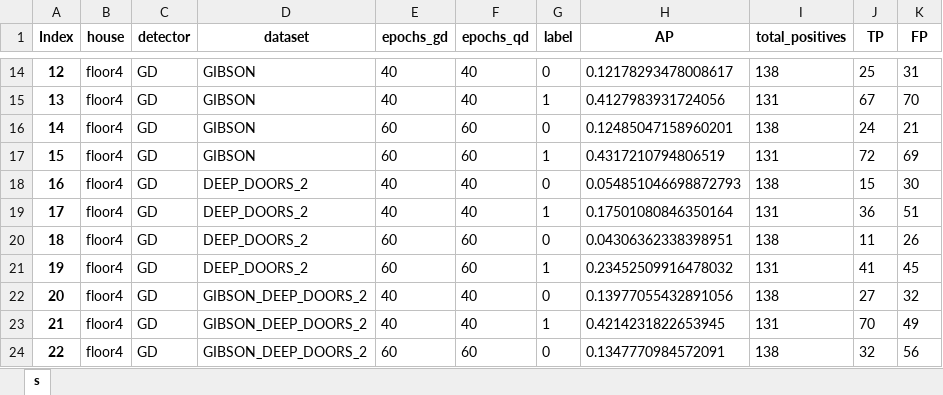
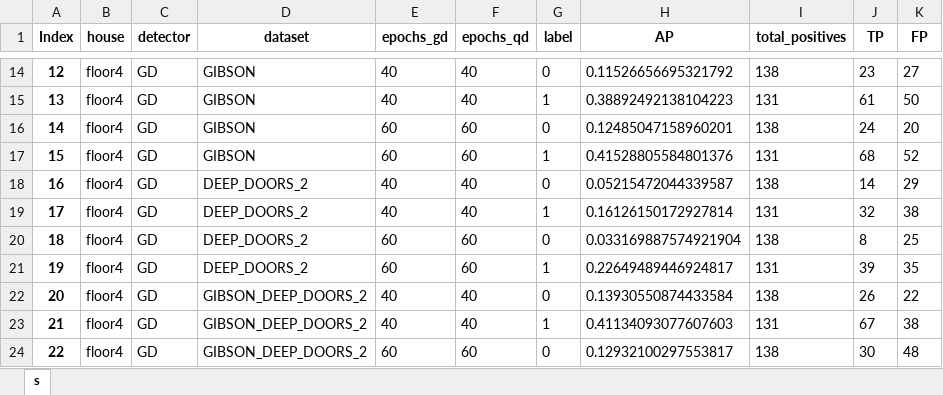
Before and after one commit to aislabunimi/door-detection-long-term, an Excel workbook: doors_detection_long_term/scripts/results/detr_ap_real_data_0.5.xlsx, sheet s, drawn as a sheet; only a part is shown, gaps mark what is left out; values as stored, in another font and other column widths than the file's, no borders; the diff covers the shown part only; the diff names each change by its address in the sheet, - before the commit and + after, or states it on an @@ line.

```diff
--- a/doors_detection_long_term/scripts/results/detr_ap_real_data_0.5.xlsx (sheet s)
+++ b/doors_detection_long_term/scripts/results/detr_ap_real_data_0.5.xlsx (sheet s)
-H14 (AP): 0.12178293478008617
+H14 (AP): 0.11526656695321792
-J14 (TP): 25
+J14 (TP): 23
-K14 (FP): 31
+K14 (FP): 27
-H15 (AP): 0.4127983931724056
+H15 (AP): 0.38892492138104223
-J15 (TP): 67
+J15 (TP): 61
-K15 (FP): 70
+K15 (FP): 50
-K16 (FP): 21
+K16 (FP): 20
-H17 (AP): 0.4317210794806519
+H17 (AP): 0.41528805584801376
-J17 (TP): 72
+J17 (TP): 68
-K17 (FP): 69
+K17 (FP): 52
-H18 (AP): 0.054851046698872793
+H18 (AP): 0.05215472044339587
-J18 (TP): 15
+J18 (TP): 14
-K18 (FP): 30
+K18 (FP): 29
-H19 (AP): 0.17501080846350164
+H19 (AP): 0.16126150172927814
-J19 (TP): 36
+J19 (TP): 32
-K19 (FP): 51
+K19 (FP): 38
-H20 (AP): 0.04306362338398951
+H20 (AP): 0.033169887574921904
-J20 (TP): 11
+J20 (TP): 8
-K20 (FP): 26
+K20 (FP): 25
-H21 (AP): 0.23452509916478032
+H21 (AP): 0.22649489446924817
-J21 (TP): 41
+J21 (TP): 39
-K21 (FP): 45
+K21 (FP): 35
-H22 (AP): 0.13977055432891056
+H22 (AP): 0.13930550874433584
-J22 (TP): 27
+J22 (TP): 26
-K22 (FP): 32
+K22 (FP): 22
-H23 (AP): 0.4214231822653945
+H23 (AP): 0.41134093077607603
-J23 (TP): 70
+J23 (TP): 67
-K23 (FP): 49
+K23 (FP): 38
-H24 (AP): 0.1347770984572091
+H24 (AP): 0.12932100297553817
-J24 (TP): 32
+J24 (TP): 30
-K24 (FP): 56
+K24 (FP): 48
```
Also changed, not shown: 488 edited cells elsewhere in this sheet, 1 other file.
